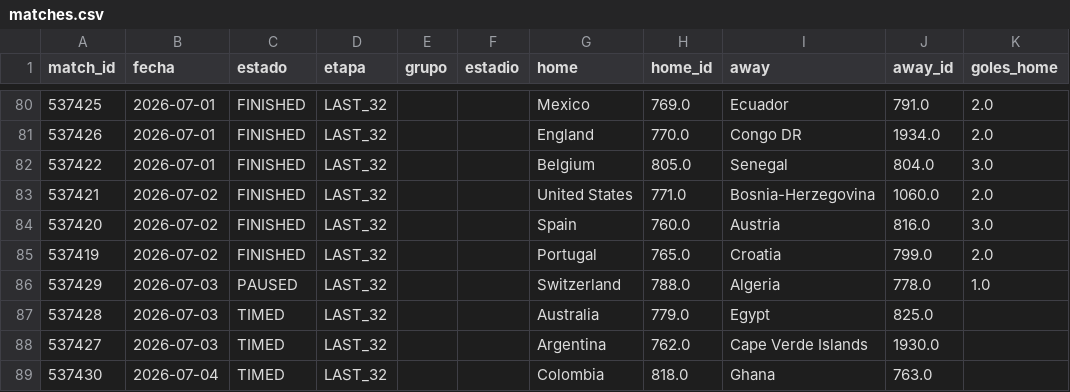
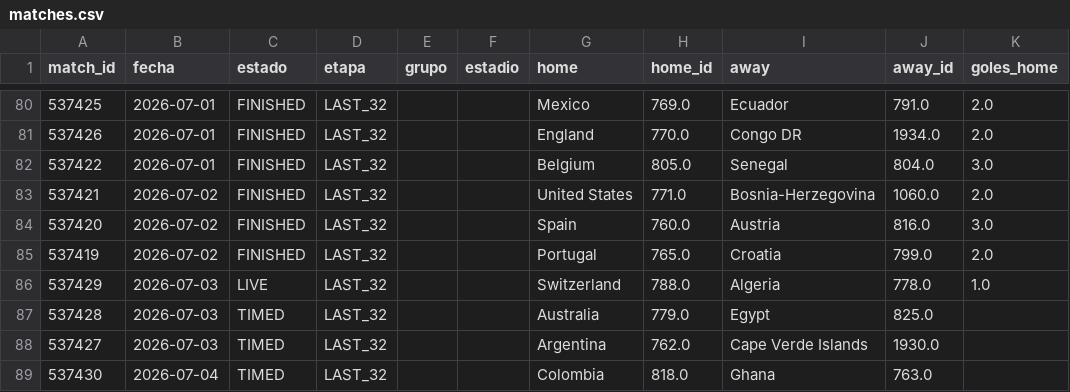
Before and after one commit to dbouzada/mundial-2026-data, a CSV file: data/processed/matches.csv, drawn as a sheet; only a part is shown, gaps mark what is left out; the diff names each change by its address in the sheet, - before the commit and + after, or states it on an @@ line.

```diff
--- a/data/processed/matches.csv
+++ b/data/processed/matches.csv
-C86 (estado): PAUSED
+C86 (estado): LIVE
```
Also changed, not shown: 2 other files.
